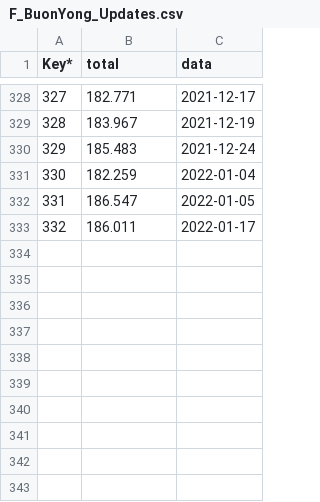
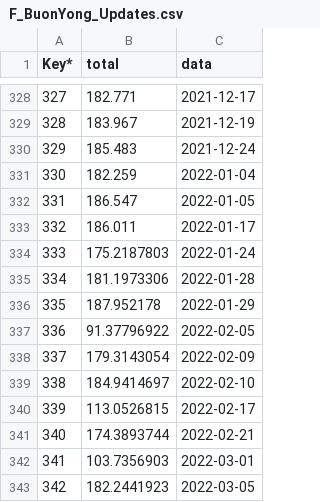
Before and after one commit to lanhat/Mappia_Example4, a CSV file: F_BuonYong_Updates.csv, drawn as a sheet; only a part is shown, gaps mark what is left out; the diff names each change by its address in the sheet, - before the commit and + after, or states it on an @@ line.

```diff
--- a/F_BuonYong_Updates.csv
+++ b/F_BuonYong_Updates.csv
+row 334: 333 | 175.2187803 | 2022-01-24
+row 335: 334 | 181.1973306 | 2022-01-28
+row 336: 335 | 187.952178 | 2022-01-29
+row 337: 336 | 91.37796922 | 2022-02-05
+row 338: 337 | 179.3143054 | 2022-02-09
+row 339: 338 | 184.9414697 | 2022-02-10
+row 340: 339 | 113.0526815 | 2022-02-17
+row 341: 340 | 174.3893744 | 2022-02-21
+row 342: 341 | 103.7356903 | 2022-03-01
+row 343: 342 | 182.2441923 | 2022-03-05
```
Also changed, not shown: F_BuonTria_Updates.csv, W_BuonTria_Updates.csv.
